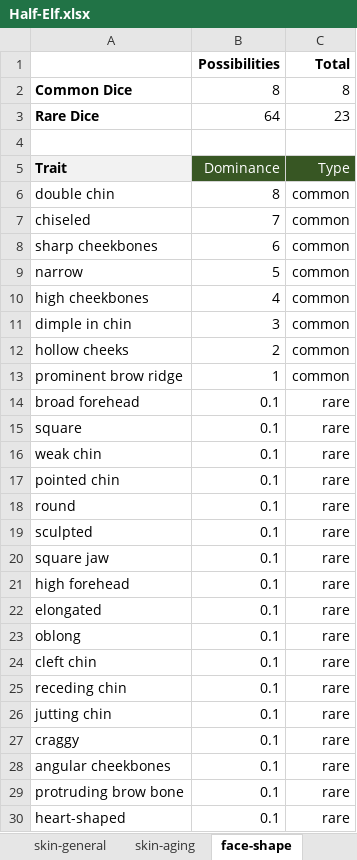
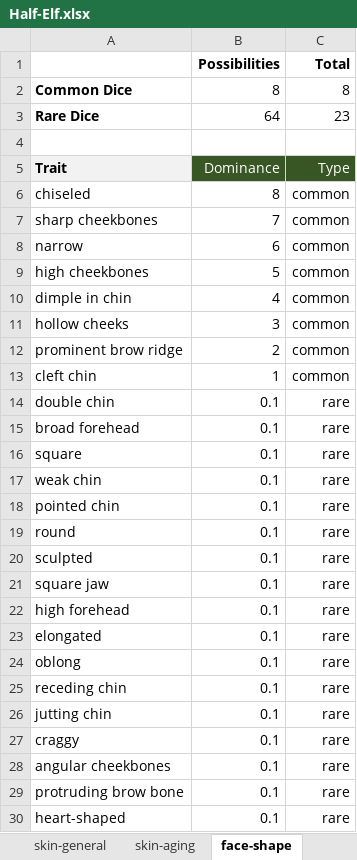
Before and after one commit to opendnd/genetica, an Excel workbook: scripts/Half-Elf.xlsx, sheet face-shape, drawn as a sheet; only a part is shown; values as stored, in another font and other column widths than the file's, no borders; removed rows and columns are numbered as before the commit, all else as after; the diff names each change by its address in the sheet, - before the commit and + after, or states it on an @@ line.

```diff
--- a/scripts/Half-Elf.xlsx (sheet face-shape)
+++ b/scripts/Half-Elf.xlsx (sheet face-shape)
-row 6: double chin | 8 | common
-B6 (Possibilities): 7
+B6 (Possibilities): 8
-B7 (Possibilities): 6
+B7 (Possibilities): 7
-B8 (Possibilities): 5
+B8 (Possibilities): 6
-B9 (Possibilities): 4
+B9 (Possibilities): 5
-B10 (Possibilities): 3
+B10 (Possibilities): 4
-B11 (Possibilities): 2
+B11 (Possibilities): 3
-B12 (Possibilities): 1
+B12 (Possibilities): 2
+row 13: cleft chin | 1 | common
+row 14: double chin | 0.1 | rare
-row 24: cleft chin | 0.1 | rare
```
Also changed, not shown: formulas that keep their value, scripts/Elf.xlsx, scripts/Half-Orc.xlsx, 10 other files.
